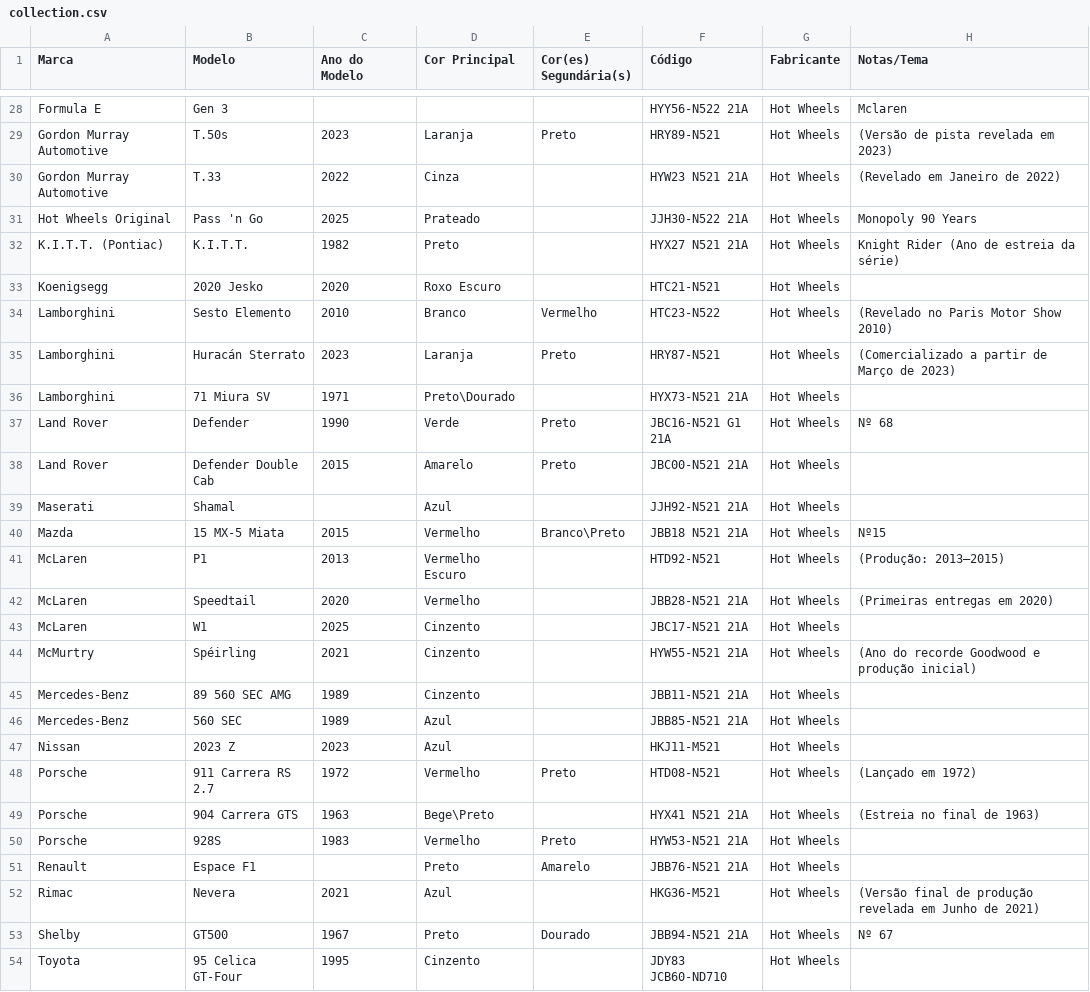
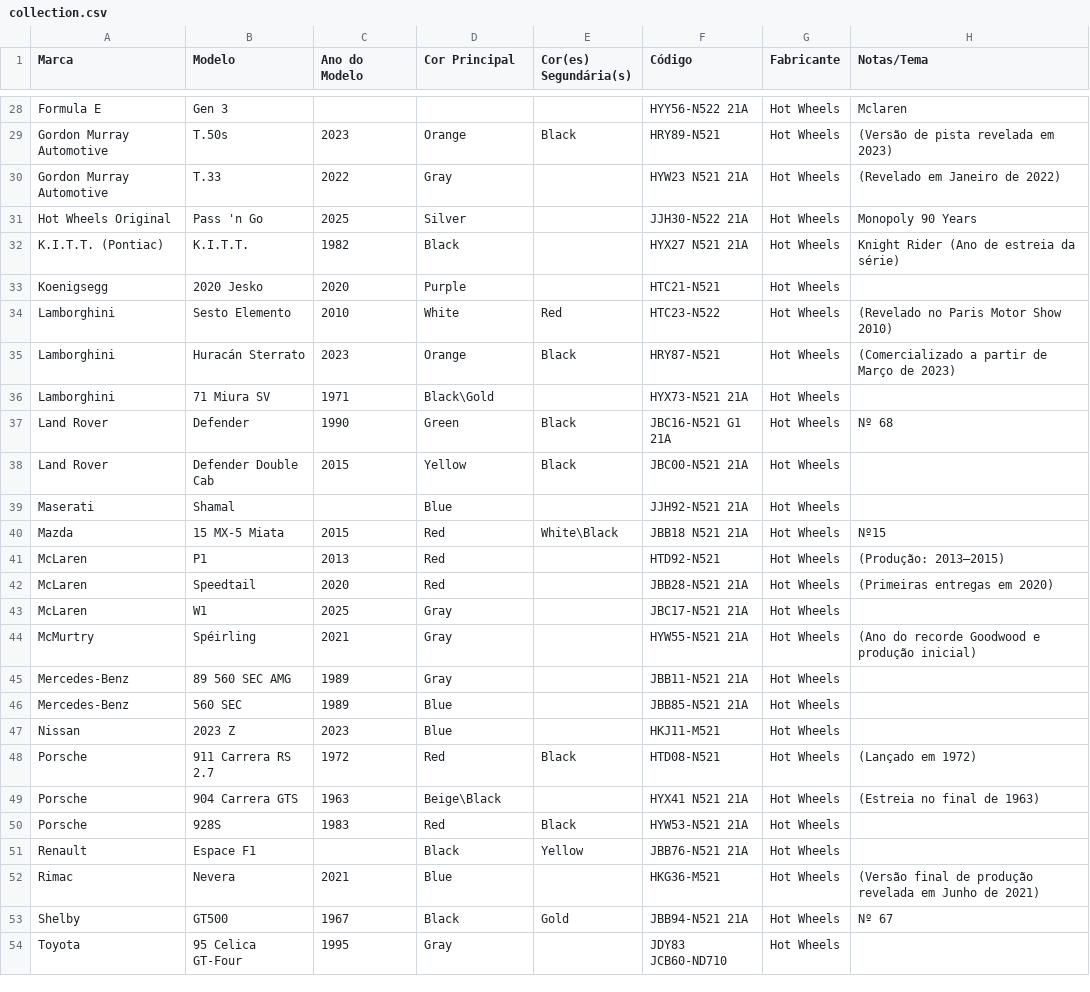
Before and after one commit to davidlopesomg/hot-wheels-collection, a CSV file: public/data/collection.csv, drawn as a sheet; only a part is shown, gaps mark what is left out; the diff covers the shown part only; the diff names each change by its address in the sheet, - before the commit and + after, or states it on an @@ line.

```diff
--- a/public/data/collection.csv
+++ b/public/data/collection.csv
-D29 (Cor Principal): Laranja
+D29 (Cor Principal): Orange
-E29 (Cor(es) Segundária(s)): Preto
+E29 (Cor(es) Segundária(s)): Black
-D30 (Cor Principal): Cinza
+D30 (Cor Principal): Gray
-D31 (Cor Principal): Prateado
+D31 (Cor Principal): Silver
-D32 (Cor Principal): Preto
+D32 (Cor Principal): Black
-D33 (Cor Principal): Roxo Escuro
+D33 (Cor Principal): Purple
-D34 (Cor Principal): Branco
+D34 (Cor Principal): White
-E34 (Cor(es) Segundária(s)): Vermelho
+E34 (Cor(es) Segundária(s)): Red
-D35 (Cor Principal): Laranja
+D35 (Cor Principal): Orange
-E35 (Cor(es) Segundária(s)): Preto
+E35 (Cor(es) Segundária(s)): Black
-D36 (Cor Principal): Preto\Dourado
+D36 (Cor Principal): Black\Gold
-D37 (Cor Principal): Verde
+D37 (Cor Principal): Green
-E37:E38 (Cor(es) Segundária(s)): Preto
+E37:E38 (Cor(es) Segundária(s)): Black
-D38 (Cor Principal): Amarelo
+D38 (Cor Principal): Yellow
-D39 (Cor Principal): Azul
+D39 (Cor Principal): Blue
-D40 (Cor Principal): Vermelho
+D40 (Cor Principal): Red
-E40 (Cor(es) Segundária(s)): Branco\Preto
+E40 (Cor(es) Segundária(s)): White\Black
-D41 (Cor Principal): Vermelho Escuro
+D41 (Cor Principal): Red
-D42 (Cor Principal): Vermelho
+D42 (Cor Principal): Red
-D43:D45 (Cor Principal): Cinzento
+D43:D45 (Cor Principal): Gray
-D46:D47 (Cor Principal): Azul
+D46:D47 (Cor Principal): Blue
-D48 (Cor Principal): Vermelho
+D48 (Cor Principal): Red
-E48 (Cor(es) Segundária(s)): Preto
+E48 (Cor(es) Segundária(s)): Black
-D49 (Cor Principal): Bege\Preto
+D49 (Cor Principal): Beige\Black
-D50 (Cor Principal): Vermelho
+D50 (Cor Principal): Red
-E50 (Cor(es) Segundária(s)): Preto
+E50 (Cor(es) Segundária(s)): Black
-D51 (Cor Principal): Preto
+D51 (Cor Principal): Black
-E51 (Cor(es) Segundária(s)): Amarelo
+E51 (Cor(es) Segundária(s)): Yellow
-D52 (Cor Principal): Azul
+D52 (Cor Principal): Blue
-D53 (Cor Principal): Preto
+D53 (Cor Principal): Black
-E53 (Cor(es) Segundária(s)): Dourado
+E53 (Cor(es) Segundária(s)): Gold
-D54 (Cor Principal): Cinzento
+D54 (Cor Principal): Gray
```
Also changed, not shown: 40 edited cells elsewhere in this file, 33 other files.
